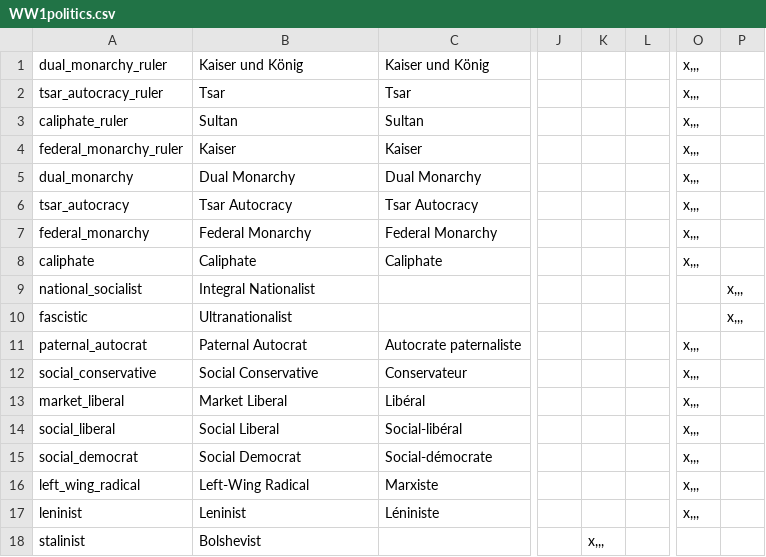
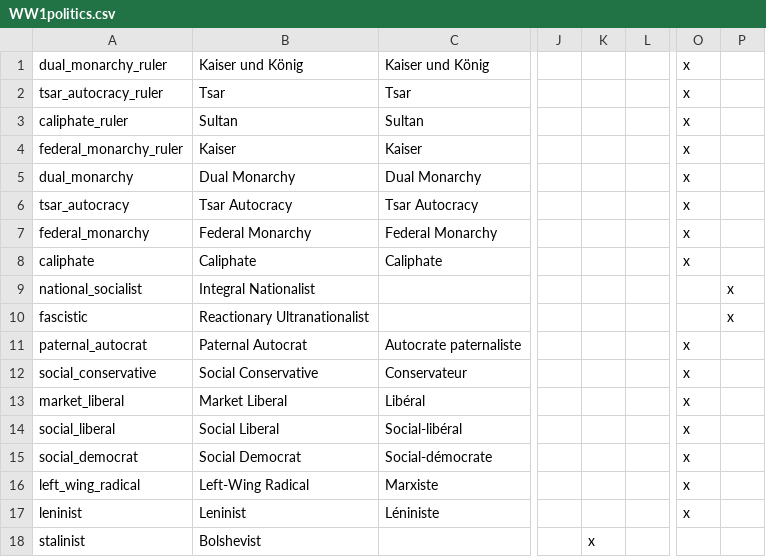
Before and after one commit to dthird3/ww1tfh, a CSV file: localisation/WW1politics.csv, drawn as a sheet; only a part is shown, gaps mark what is left out; the diff names each change by its address in the sheet, - before the commit and + after, or states it on an @@ line.

```diff
--- a/localisation/WW1politics.csv
+++ b/localisation/WW1politics.csv
-O1:O8: x,,,
+O1:O8: x
-P9:P10: x,,,
+P9:P10: x
-B10: Ultranationalist
+B10: Reactionary Ultranationalist
-O11:O17: x,,,
+O11:O17: x
-K18: x,,,
+K18: x
```
